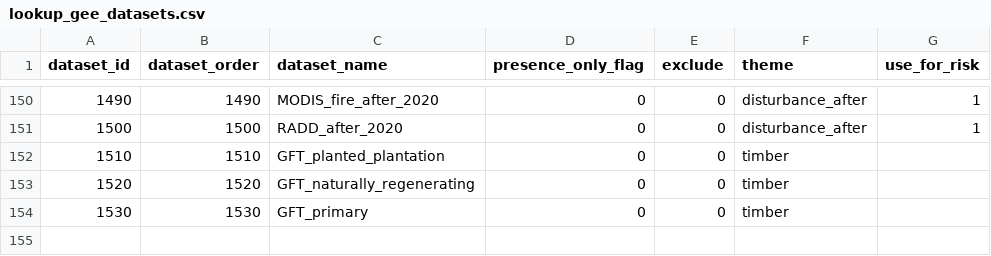
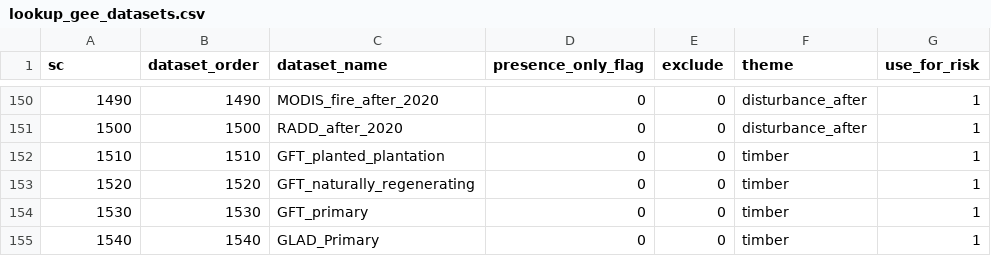
Before and after one commit to forestdatapartnership/whisp, a CSV file: parameters/lookup_gee_datasets.csv, drawn as a sheet; only a part is shown, gaps mark what is left out; the diff names each change by its address in the sheet, - before the commit and + after, or states it on an @@ line.

```diff
--- a/parameters/lookup_gee_datasets.csv
+++ b/parameters/lookup_gee_datasets.csv
-A1: dataset_id
+A1: sc
-G152:G154 (use_for_risk): (empty)
+G152:G154 (use_for_risk): 1
+row 155: 1540 | 1540 | GLAD_Primary | 0 | 0 | timber | 1
```
Also changed, not shown: 3 other files.
